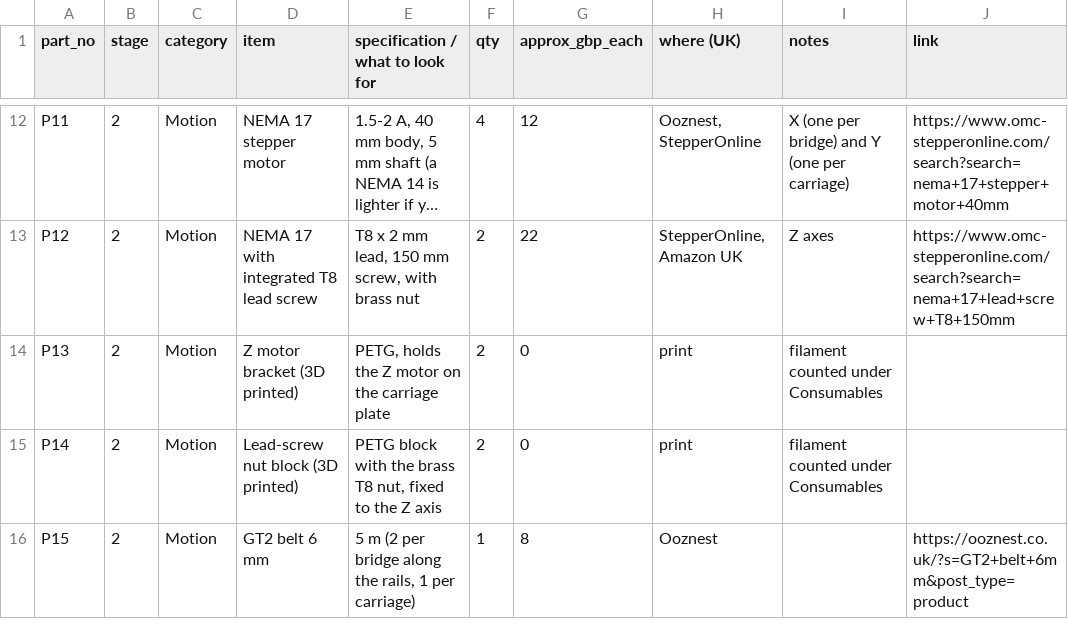
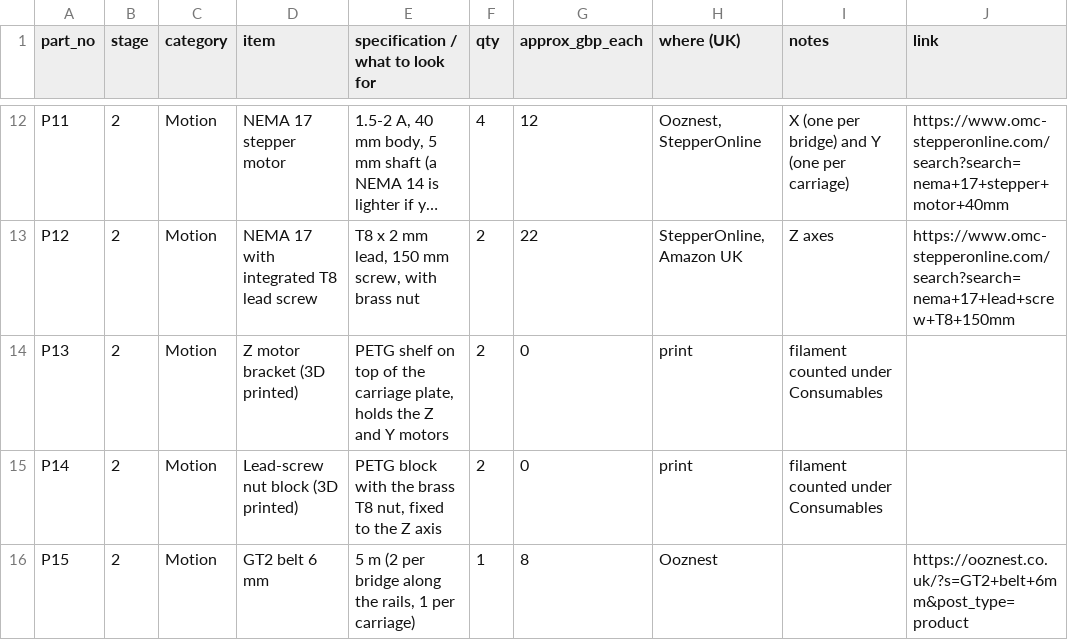
Before and after one commit to rvi007/steel-beam-cutting-cell, a CSV file: docs/prototype_bom.csv, drawn as a sheet; only a part is shown, gaps mark what is left out; long unchanged cells end in …; the diff names each change by its address in the sheet, - before the commit and + after, or states it on an @@ line.

Commit message:
Job history with delete, gantry plates and column base plates in the right place, 30 s promo video
- Job history (jobs/history.json): every job that finishes (or is cleared part-way) is recorded;
  Job history & saved jobs window on the Machine tab with Delete per entry, Delete all, and
  Open / Delete for saved jobs; the Job finished window links to it
- A job reaching its end is finished even if it was paused right at the end
- Prototype: mini V-wheel plates clamp the rails from both sides on eccentric spacers; the
  carriage plate stands on the side of the bridge and the Z axis no longer passes through it
- Full-size cell: columns centred on their base plates; crane wheels stand on the crane rail
- tools/make_video.mjs and docs/video/beam_cell_30s.mp4

```diff
--- a/docs/prototype_bom.csv
+++ b/docs/prototype_bom.csv
-E14 (specification / what to look for): PETG, holds the Z motor on the carriage plate
+E14 (specification / what to look for): PETG shelf on top of the carriage plate, holds the Z and Y motors
```
Also changed, not shown: 29 other files.
